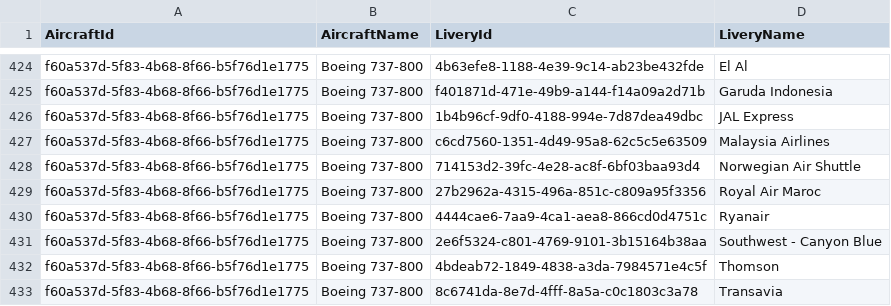
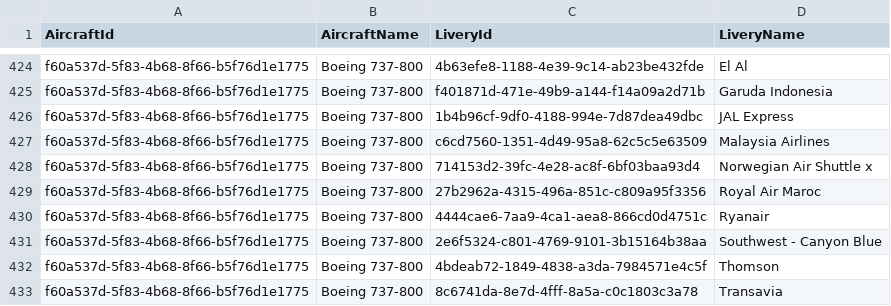
Before and after one commit to ilyafederovru1/Infinite_Live, a CSV file: aircraft.csv, drawn as a sheet; only a part is shown, gaps mark what is left out.

Commit message:
Update aircraft.csv

```diff
--- a/aircraft.csv
+++ b/aircraft.csv
@@ -427,3 +427,3 @@ f60a537d-5f83-4b68-8f66-b5f76d1e1775,Boeing 737-800,1b4b96cf-9df0-4188-994e-7d87
 f60a537d-5f83-4b68-8f66-b5f76d1e1775,Boeing 737-800,c6cd7560-1351-4d49-95a8-62c5c5e63509,Malaysia Airlines
-f60a537d-5f83-4b68-8f66-b5f76d1e1775,Boeing 737-800,714153d2-39fc-4e28-ac8f-6bf03baa93d4,Norwegian Air Shuttle
+f60a537d-5f83-4b68-8f66-b5f76d1e1775,Boeing 737-800,714153d2-39fc-4e28-ac8f-6bf03baa93d4,Norwegian Air Shuttle x
 f60a537d-5f83-4b68-8f66-b5f76d1e1775,Boeing 737-800,27b2962a-4315-496a-851c-c809a95f3356,Royal Air Maroc
```
